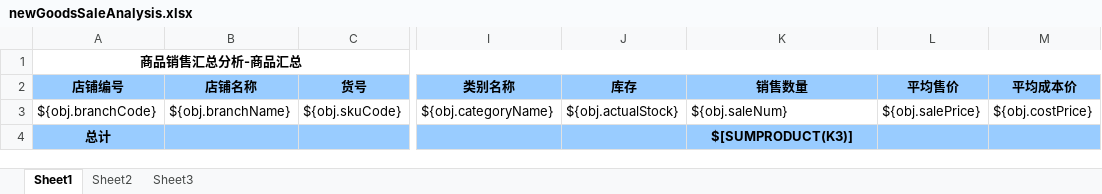
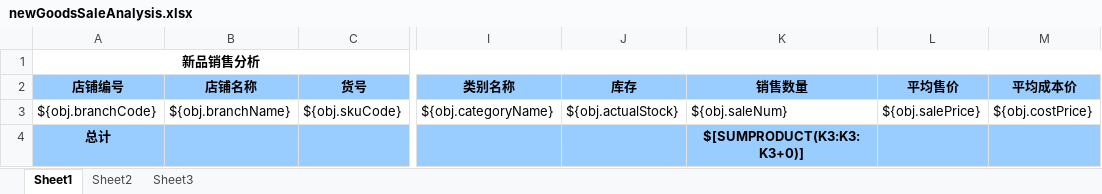
Before and after one commit to zly1988203/easyUI-web, an Excel workbook: src/main/resources/template/excel/export/newGoodsSaleAnalysis.xlsx, sheet Sheet1, drawn as a sheet; only a part is shown, gaps mark what is left out; values as stored, in another font and other column widths than the file's, no borders; the diff names each change by its address in the sheet, - before the commit and + after, or states it on an @@ line.

Commit message:
修复Bug18763

```diff
--- a/src/main/resources/template/excel/export/newGoodsSaleAnalysis.xlsx (sheet Sheet1)
+++ b/src/main/resources/template/excel/export/newGoodsSaleAnalysis.xlsx (sheet Sheet1)
-A1 (店铺编号): 商品销售汇总分析-商品汇总
+A1 (店铺编号): 新品销售分析
-K4 (销售数量): $[SUMPRODUCT(K3)]
+K4 (销售数量): $[SUMPRODUCT(K3:K3:K3+0)]
```
